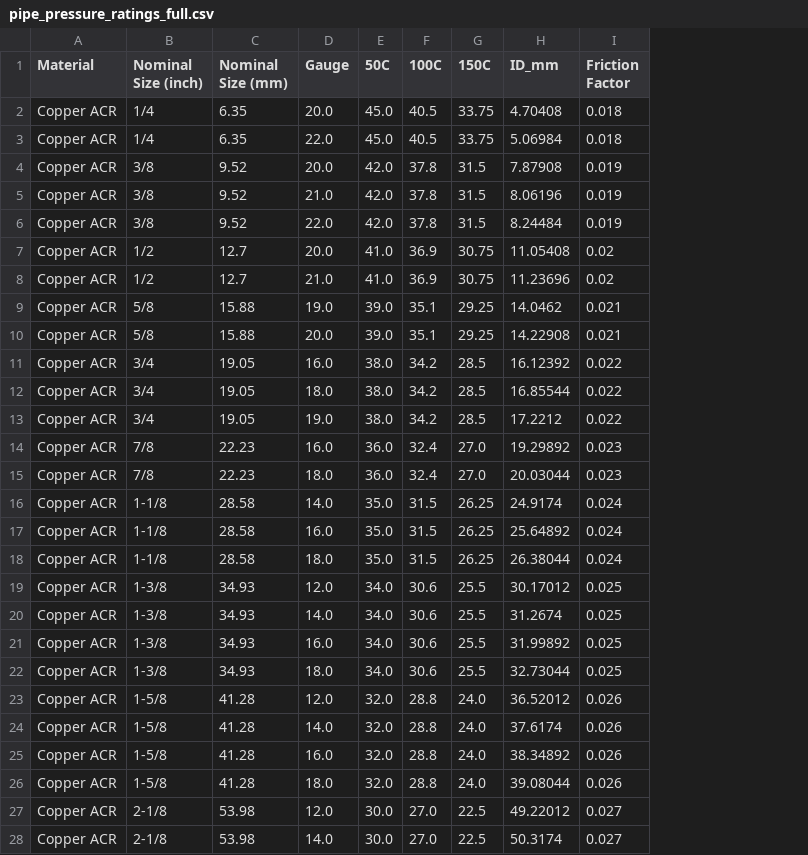
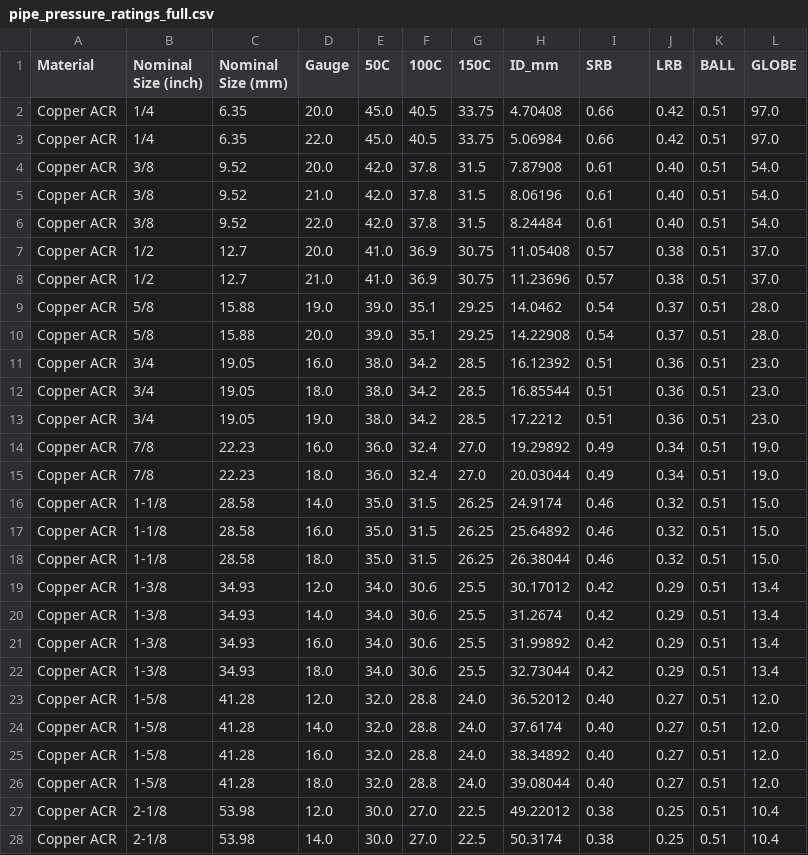
Before and after one commit to nabilcook87/micropipe, a CSV file: data/pipe_pressure_ratings_full.csv, drawn as a sheet; only a part is shown; the diff covers the shown part only; the diff names each change by its address in the sheet, - before the commit and + after, or states it on an @@ line.

Commit message:
Update pipe_pressure_ratings_full.csv

```diff
--- a/data/pipe_pressure_ratings_full.csv
+++ b/data/pipe_pressure_ratings_full.csv
+column J (LRB), rows 2-28: 0.42 | 0.42 | 0.40 | 0.40 | 0.40 | 0.38 | 0.38 | 0.37 | 0.37 | 0.36 | 0.36 | 0.36 | 0.34 | 0.34 | 0.32 | 0.32 | 0.32 | 0.29 | 0.29 | 0.29 | 0.29 | 0.27 | 0.27 | 0.27 | 0.27 | 0.25 | 0.25
+column K (BALL), rows 2-28: all 0.51
+column L (GLOBE), rows 2-28: 97.0 | 97.0 | 54.0 | 54.0 | 54.0 | 37.0 | 37.0 | 28.0 | 28.0 | 23.0 | 23.0 | 23.0 | 19.0 | 19.0 | 15.0 | 15.0 | 15.0 | 13.4 | 13.4 | 13.4 | 13.4 | 12.0 | 12.0 | 12.0 | 12.0 | 10.4 | 10.4
-I1: Friction Factor
+I1: SRB
-I2:I3 (SRB): 0.018
+I2:I3 (SRB): 0.66
-I4:I6 (SRB): 0.019
+I4:I6 (SRB): 0.61
-I7:I8 (SRB): 0.02
+I7:I8 (SRB): 0.57
-I9:I10 (SRB): 0.021
+I9:I10 (SRB): 0.54
-I11:I13 (SRB): 0.022
+I11:I13 (SRB): 0.51
-I14:I15 (SRB): 0.023
+I14:I15 (SRB): 0.49
-I16:I18 (SRB): 0.024
+I16:I18 (SRB): 0.46
-I19:I22 (SRB): 0.025
+I19:I22 (SRB): 0.42
-I23:I26 (SRB): 0.026
+I23:I26 (SRB): 0.40
-I27:I28 (SRB): 0.027
+I27:I28 (SRB): 0.38
```
Also changed, not shown: 23 edited cells elsewhere in this file.
